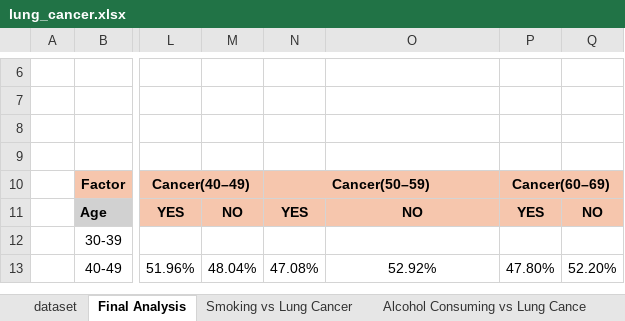
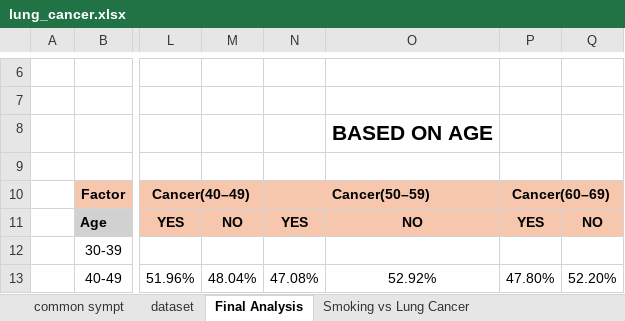
Before and after one commit to debadrita17/lung-cancer-analysis, an Excel workbook: lung_cancer.xlsx, sheet Final Analysis, drawn as a sheet; only a part is shown, gaps mark what is left out; values as stored, in another font and other column widths than the file's, no borders; charts and pictures not drawn; the diff names each change by its address in the sheet, - before the commit and + after, or states it on an @@ line.

```diff
--- a/lung_cancer.xlsx (sheet Final Analysis)
+++ b/lung_cancer.xlsx (sheet Final Analysis)
+sheet tab: common sympt
-O8: (empty)
+O8: BASED ON AGE
```
Also changed, not shown: sheet others vs cancer.
